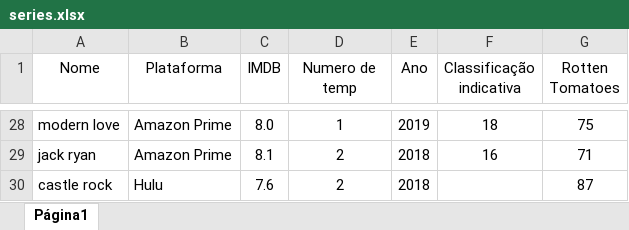
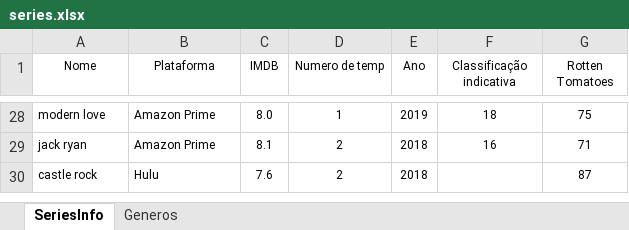
Before and after one commit to MarkRibeiro/T1-Python2, an Excel workbook: series.xlsx, sheet SeriesInfo, drawn as a sheet; only a part is shown, gaps mark what is left out; values as stored, in another font and other column widths than the file's, no borders; charts and pictures not drawn; the diff covers the shown part only; the diff names each change by its address in the sheet, - before the commit and + after, or states it on an @@ line.

```diff
--- a/series.xlsx (sheet SeriesInfo)
+++ b/series.xlsx (sheet SeriesInfo)
-sheet tab: Página1
+sheet tab: SeriesInfo
+sheet tab: Generos
@@ A1:G1 text size: smaller @@
@@ A28:G29 text size: smaller @@
@@ A30:E30 text size: smaller @@
@@ G30 text size: smaller @@
```
Also changed, not shown: cell formats elsewhere in this sheet, charts or pictures, 2 other files.
